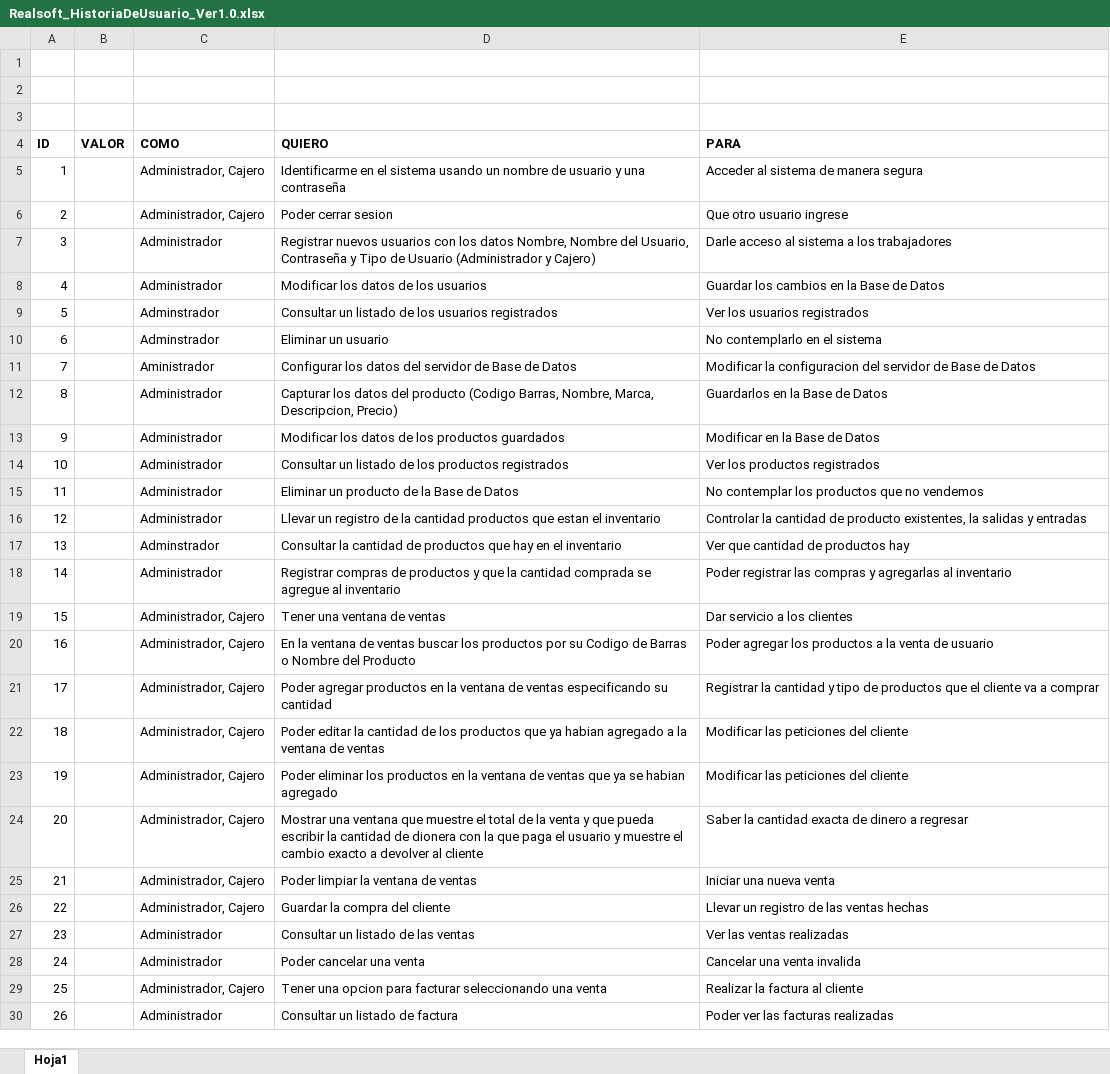
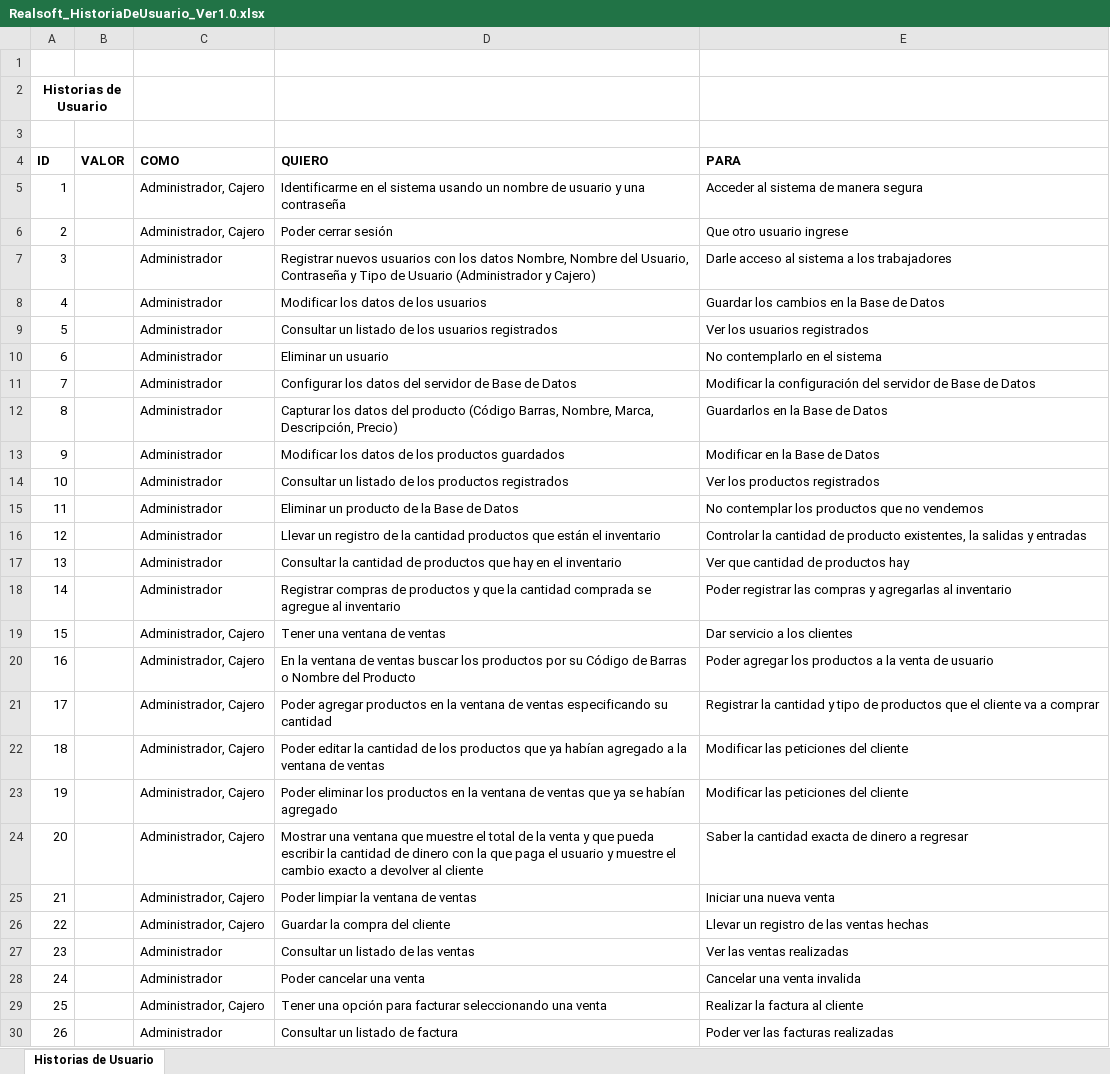
Before and after one commit to alarcnlg/realsoft_desarrollo, an Excel workbook: Documentos/General/Realsoft_HistoriaDeUsuario_Ver1.0.xlsx, sheet Historias de Usuario, drawn as a sheet; only a part is shown; values as stored, in another font and other column widths than the file's, no borders; the diff covers the shown part only; the diff names each change by its address in the sheet, - before the commit and + after, or states it on an @@ line.

Commit message:
Agregado estructura básica del proyecto (código)

```diff
--- a/Documentos/General/Realsoft_HistoriaDeUsuario_Ver1.0.xlsx (sheet Historias de Usuario)
+++ b/Documentos/General/Realsoft_HistoriaDeUsuario_Ver1.0.xlsx (sheet Historias de Usuario)
-sheet tab: Hoja1
+sheet tab: Historias de Usuario
-A2 (ID): (empty)
+A2 (ID): Historias de Usuario
+A2:B2 merged
-D6 (QUIERO): Poder cerrar sesion
+D6 (QUIERO): Poder cerrar sesión
-C9:C10 (COMO): Adminstrador
+C9:C10 (COMO): Administrador
-C11 (COMO): Aministrador
+C11 (COMO): Administrador
-E11 (PARA): Modificar la configuracion del servidor…
+E11 (PARA): Modificar la configuración del servidor…
-D12 (QUIERO): …del producto (Codigo Barras, Nombre, Marca, Descripcion, Precio)
+D12 (QUIERO): …del producto (Código Barras, Nombre, Marca, Descripción, Precio)
-D16 (QUIERO): …productos que estan el inventario
+D16 (QUIERO): …productos que están el inventario
-C17 (COMO): Adminstrador
+C17 (COMO): Administrador
-D20 (QUIERO): …por su Codigo de Barras…
+D20 (QUIERO): …por su Código de Barras…
-D22 (QUIERO): …que ya habian agregado a…
+D22 (QUIERO): …que ya habían agregado a…
-D23 (QUIERO): …ya se habian agregado
+D23 (QUIERO): …ya se habían agregado
-D24 (QUIERO): …cantidad de dionera con la…
+D24 (QUIERO): …cantidad de dinero con la…
-D29 (QUIERO): Tener una opcion para facturar…
+D29 (QUIERO): Tener una opción para facturar…
```
Also changed, not shown: 2 edited cells elsewhere in this sheet, 23 other files.
